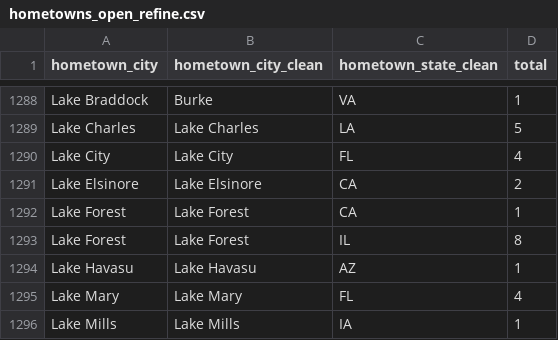
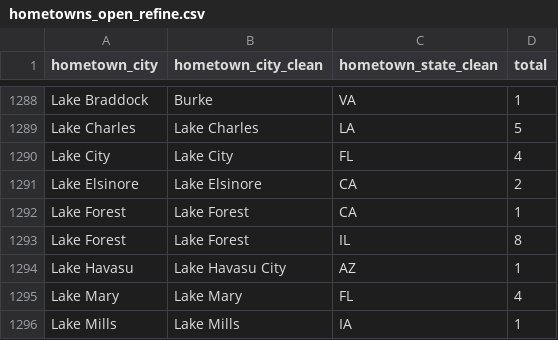
Before and after one commit to sbansi01/youth-football, a CSV file: hometowns_open_refine.csv, drawn as a sheet; only a part is shown, gaps mark what is left out.

```diff
--- a/hometowns_open_refine.csv
+++ b/hometowns_open_refine.csv
@@ -1293,3 +1293,3 @@ Lake Forest,Lake Forest,CA,1
 Lake Forest,Lake Forest,IL,8
-Lake Havasu,Lake Havasu,AZ,1
+Lake Havasu,Lake Havasu City,AZ,1
 Lake Mary,Lake Mary,FL,4
```
Also changed, not shown: 2 other files.
